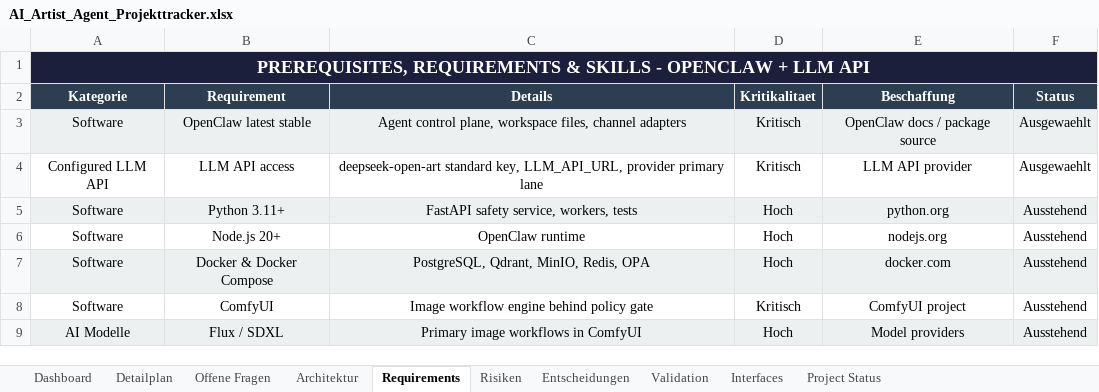
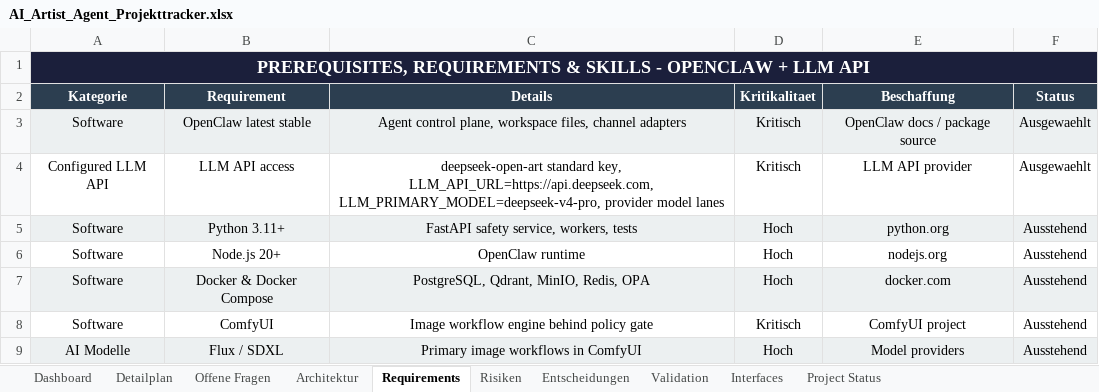
Before and after one commit to artprof964/AI-Artist, an Excel workbook: AI_Artist_Agent_Projekttracker.xlsx, sheet Requirements, drawn as a sheet; only a part is shown; values as stored, in another font and other column widths than the file's, no borders; the diff names each change by its address in the sheet, - before the commit and + after, or states it on an @@ line.

```diff
--- a/AI_Artist_Agent_Projekttracker.xlsx (sheet Requirements)
+++ b/AI_Artist_Agent_Projekttracker.xlsx (sheet Requirements)
-C4 (Details): …standard key, LLM_API_URL, provider primary lane
+C4 (Details): …standard key, LLM_API_URL=https://api.deepseek.com, LLM_PRIMARY_MODEL=deepseek-v4-pro, provider model lanes
```
Also changed, not shown: sheet Detailplan, sheet Architektur, sheet Project Status, sheet Validation, 5 other files.
